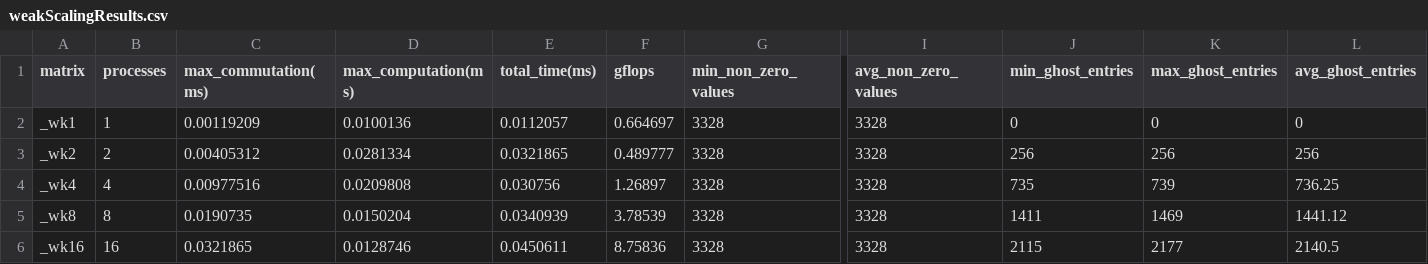
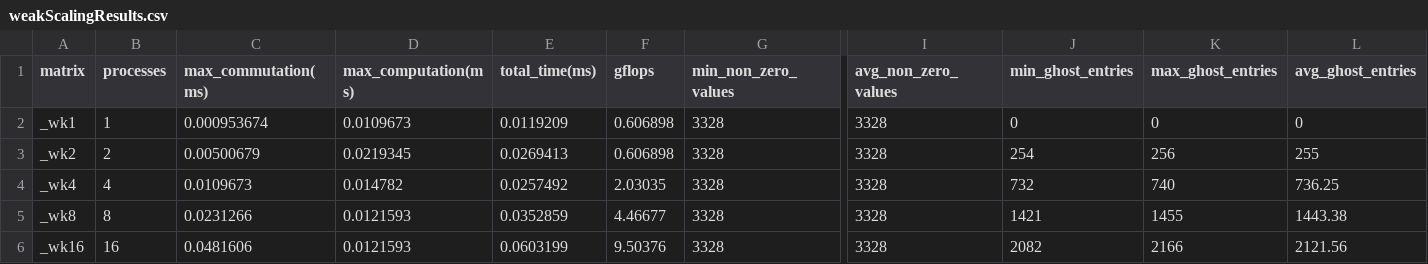
Before and after one commit to MichUni/PARCO-Computing-2026-244710, a CSV file: Deliverable2/results/weakScalingResults.csv, drawn as a sheet; only a part is shown, gaps mark what is left out; the diff covers the shown part only; the diff names each change by its address in the sheet, - before the commit and + after, or states it on an @@ line.

```diff
--- a/Deliverable2/results/weakScalingResults.csv
+++ b/Deliverable2/results/weakScalingResults.csv
-C2 (max_commutation(ms)): 0.00119209
+C2 (max_commutation(ms)): 0.000953674
-D2 (max_computation(ms)): 0.0100136
+D2 (max_computation(ms)): 0.0109673
-E2 (total_time(ms)): 0.0112057
+E2 (total_time(ms)): 0.0119209
-F2 (gflops): 0.664697
+F2 (gflops): 0.606898
-C3 (max_commutation(ms)): 0.00405312
+C3 (max_commutation(ms)): 0.00500679
-D3 (max_computation(ms)): 0.0281334
+D3 (max_computation(ms)): 0.0219345
-E3 (total_time(ms)): 0.0321865
+E3 (total_time(ms)): 0.0269413
-F3 (gflops): 0.489777
+F3 (gflops): 0.606898
-J3 (min_ghost_entries): 256
+J3 (min_ghost_entries): 254
-L3 (avg_ghost_entries): 256
+L3 (avg_ghost_entries): 255
-C4 (max_commutation(ms)): 0.00977516
+C4 (max_commutation(ms)): 0.0109673
-D4 (max_computation(ms)): 0.0209808
+D4 (max_computation(ms)): 0.014782
-E4 (total_time(ms)): 0.030756
+E4 (total_time(ms)): 0.0257492
-F4 (gflops): 1.26897
+F4 (gflops): 2.03035
-J4 (min_ghost_entries): 735
+J4 (min_ghost_entries): 732
-K4 (max_ghost_entries): 739
+K4 (max_ghost_entries): 740
-C5 (max_commutation(ms)): 0.0190735
+C5 (max_commutation(ms)): 0.0231266
-D5 (max_computation(ms)): 0.0150204
+D5 (max_computation(ms)): 0.0121593
-E5 (total_time(ms)): 0.0340939
+E5 (total_time(ms)): 0.0352859
-F5 (gflops): 3.78539
+F5 (gflops): 4.46677
-J5 (min_ghost_entries): 1411
+J5 (min_ghost_entries): 1421
-K5 (max_ghost_entries): 1469
+K5 (max_ghost_entries): 1455
-L5 (avg_ghost_entries): 1441.12
+L5 (avg_ghost_entries): 1443.38
-C6 (max_commutation(ms)): 0.0321865
+C6 (max_commutation(ms)): 0.0481606
-D6 (max_computation(ms)): 0.0128746
+D6 (max_computation(ms)): 0.0121593
-E6 (total_time(ms)): 0.0450611
+E6 (total_time(ms)): 0.0603199
-F6 (gflops): 8.75836
+F6 (gflops): 9.50376
-J6 (min_ghost_entries): 2115
+J6 (min_ghost_entries): 2082
-K6 (max_ghost_entries): 2177
+K6 (max_ghost_entries): 2166
-L6 (avg_ghost_entries): 2140.5
+L6 (avg_ghost_entries): 2121.56
```
Also changed, not shown: 18 edited cells elsewhere in this file, 14 other files.
